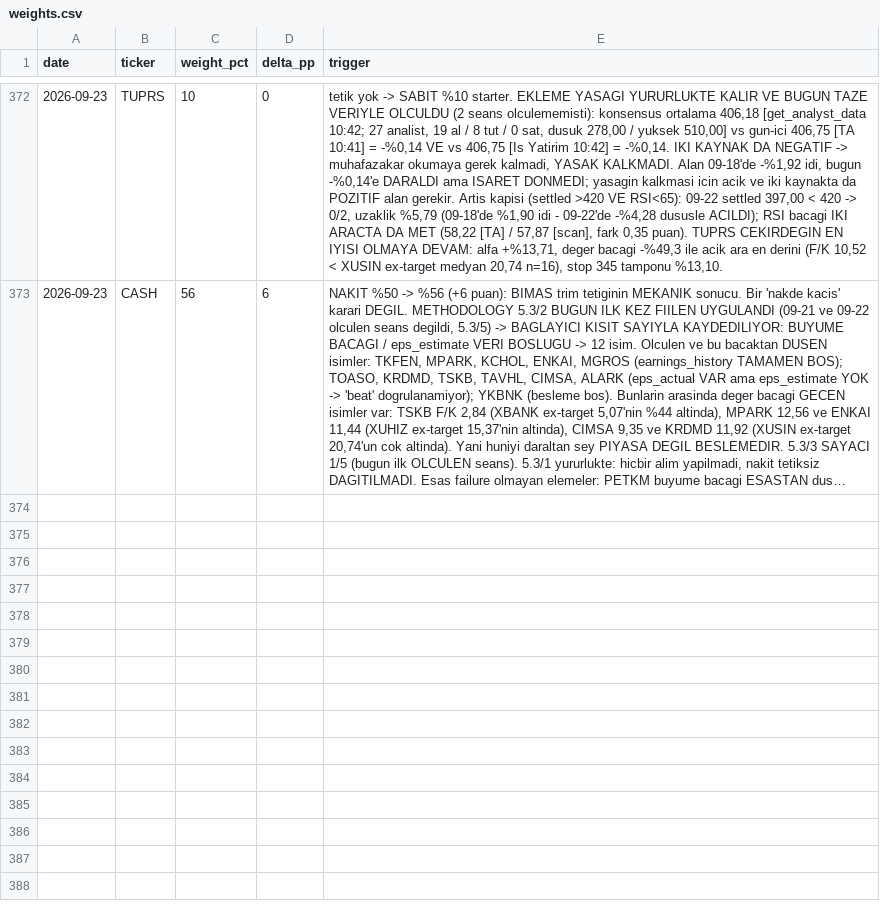
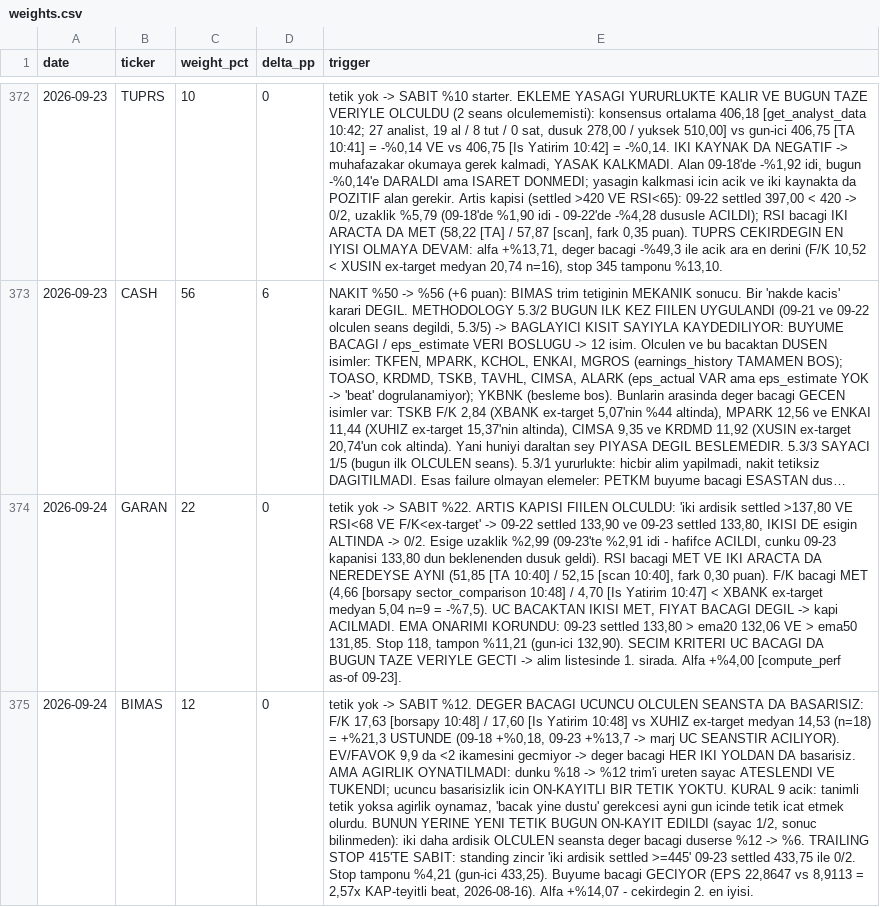
Before and after one commit to mehmedalipazar/finance-agent, a CSV file: data/weights.csv, drawn as a sheet; only a part is shown, gaps mark what is left out; long unchanged cells end in …; the diff covers the shown part only; the diff names each change by its address in the sheet, - before the commit and + after, or states it on an @@ line.

```diff
--- a/data/weights.csv
+++ b/data/weights.csv
+row 374: 2026-09-24 | GARAN | 22 | 0 | tetik yok -> SABIT %22. ARTIS KAPISI FIILEN OLCULDU: 'iki ardisik settled >137,80 VE RSI<68 VE F/K<ex-target' -> 09-22 settled 133,90 ve 09-23 settled 133,80, IKISI DE esigin ALTINDA -> 0/2. Esige uzaklik %2,99 (09-23'te %2,91 idi - hafifce ACILDI, cunku 09-23 kapanisi 133,80 dun beklenenden dusuk geldi). RSI bacagi MET VE IKI ARACTA DA NEREDEYSE AYNI (51,85 [TA 10:40] / 52,15 [scan 10:40], fark 0,30 puan). F/K bacagi MET (4,66 [borsapy sector_comparison 10:48] / 4,70 [Is Yatirim 10:47] < XBANK ex-target medyan 5,04 n=9 = -%7,5). UC BACAKTAN IKISI MET, FIYAT BACAGI DEGIL -> kapi ACILMADI. EMA ONARIMI KORUNDU: 09-23 settled 133,80 > ema20 132,06 VE > ema50 131,85. Stop 118, tampon %11,21 (gun-ici 132,90). SECIM KRITERI UC BACAGI DA BUGUN TAZE VERIYLE GECTI -> alim listesinde 1. sirada. Alfa +%4,00 [compute_perf as-of 09-23].
+row 375: 2026-09-24 | BIMAS | 12 | 0 | tetik yok -> SABIT %12. DEGER BACAGI UCUNCU OLCULEN SEANSTA DA BASARISIZ: F/K 17,63 [borsapy 10:48] / 17,60 [Is Yatirim 10:48] vs XUHIZ ex-target medyan 14,53 (n=18) = +%21,3 USTUNDE (09-18 +%0,18, 09-23 +%13,7 -> marj UC SEANSTIR ACILIYOR). EV/FAVOK 9,9 da <2 ikamesini gecmiyor -> deger bacagi HER IKI YOLDAN DA basarisiz. AMA AGIRLIK OYNATILMADI: dunku %18 -> %12 trim'i ureten sayac ATESLENDI VE TUKENDI; ucuncu basarisizlik icin ON-KAYITLI BIR TETIK YOKTU. KURAL 9 acik: tanimli tetik yoksa agirlik oynamaz, 'bacak yine dustu' gerekcesi ayni gun icinde tetik icat etmek olurdu. BUNUN YERINE YENI TETIK BUGUN ON-KAYIT EDILDI (sayac 1/2, sonuc bilinmeden): iki daha ardisik OLCULEN seansta deger bacagi duserse %12 -> %6. TRAILING STOP 415'TE SABIT: standing zincir 'iki ardisik settled >=445' 09-23 settled 433,75 ile 0/2. Stop tamponu %4,21 (gun-ici 433,25). Buyume bacagi GECIYOR (EPS 22,8647 vs 8,9113 = 2,57x KAP-teyitli beat, 2026-08-16). Alfa +%14,07 - cekirdegin 2. en iyisi.
```
Also changed, not shown: 2 added rows elsewhere in this file, data/prices.csv, 2 other files.
